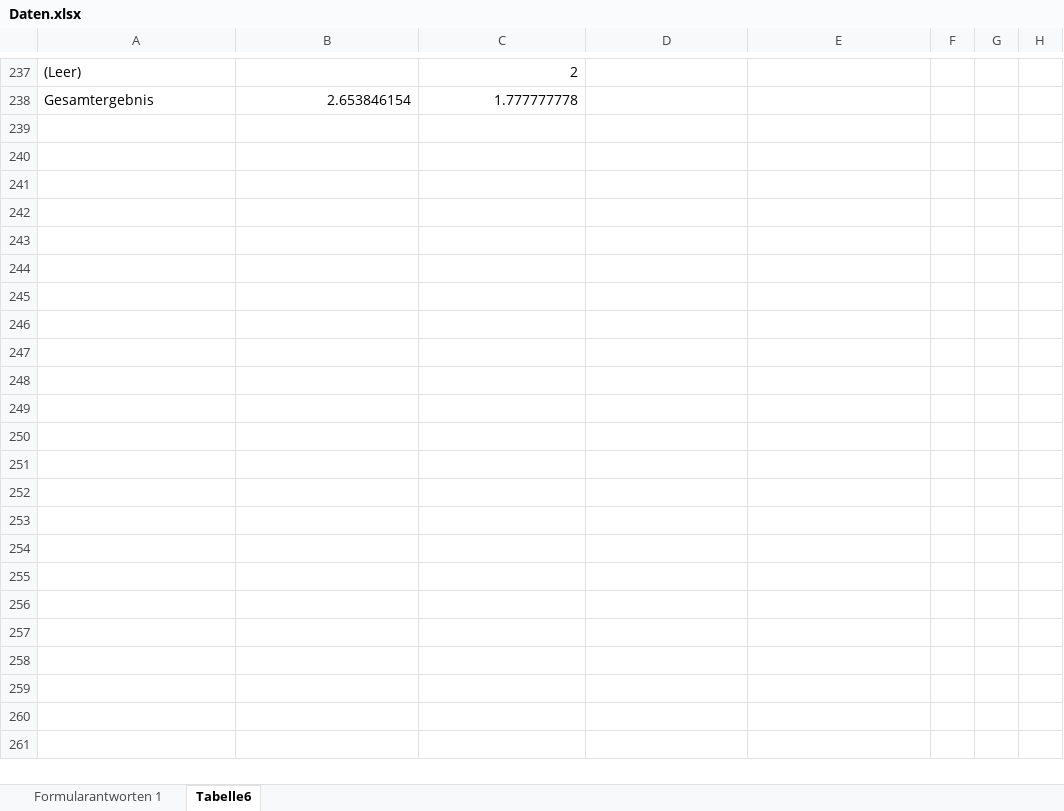
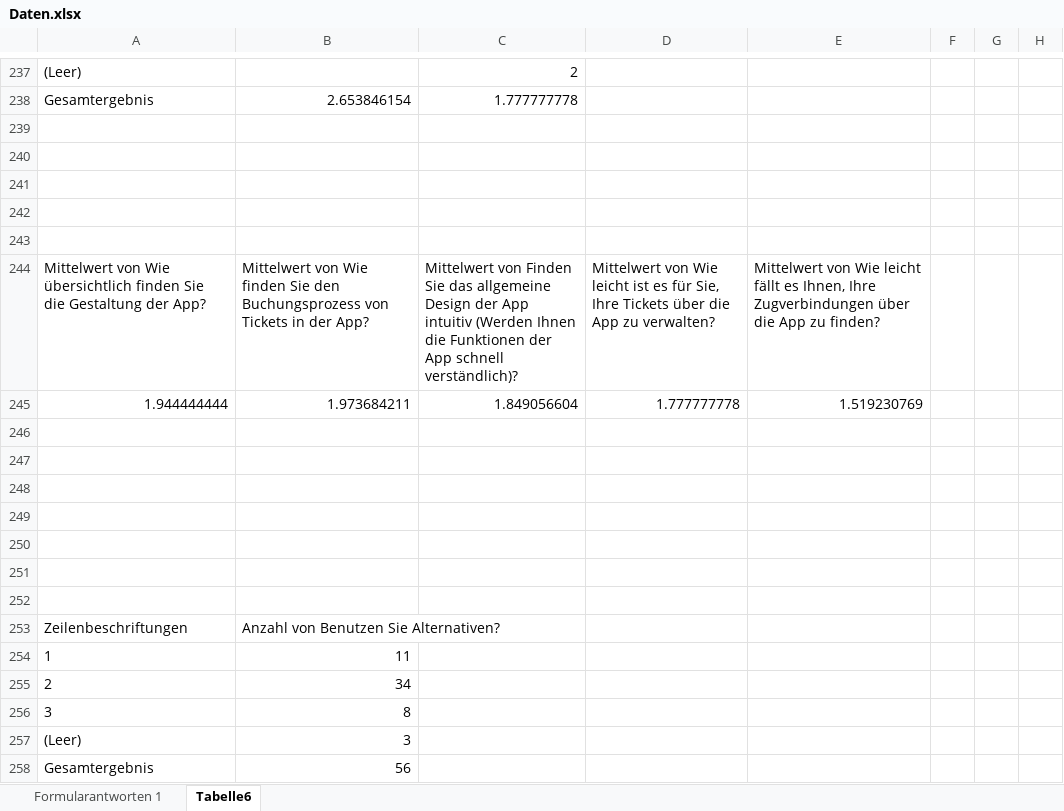
Before and after one commit to MailinMarie/Zugvoegel, an Excel workbook: Daten.xlsx, sheet Tabelle6, drawn as a sheet; only a part is shown, gaps mark what is left out; values as stored, in another font and other column widths than the file's, no borders; charts and pictures not drawn; the diff covers the shown part only; the diff names each change by its address in the sheet, - before the commit and + after, or states it on an @@ line.

```diff
--- a/Daten.xlsx (sheet Tabelle6)
+++ b/Daten.xlsx (sheet Tabelle6)
+row 239: (empty)
+row 240: (empty)
+row 241: (empty)
+row 242: (empty)
+row 243: (empty)
+row 244: Mittelwert von Wie übersichtlich finden Sie die Gestaltung der App? | Mittelwert von Wie finden Sie den Buchungsprozess von Tickets in der App? | Mittelwert von Finden Sie das allgemeine Design der App intuitiv (Werden Ihnen die Funktionen der App schnell verständlich)? | Mittelwert von Wie leicht ist es für Sie, Ihre Tickets über die App zu verwalten? | Mittelwert von Wie leicht fällt es Ihnen, Ihre Zugverbindungen über die App zu finden?
+row 245: 1.944444444 | 1.973684211 | 1.849056604 | 1.777777778 | 1.519230769
+row 246: (empty)
+row 247: (empty)
+row 248: (empty)
+row 249: (empty)
+row 250: (empty)
+row 251: (empty)
+row 252: (empty)
+row 253: Zeilenbeschriftungen | Anzahl von Benutzen Sie Alternativen?
+row 254: 1 | 11
+row 255: 2 | 34
+row 256: 3 | 8
+row 257: (Leer) | 3
+row 258: Gesamtergebnis | 56
```
Also changed, not shown: 24 added rows elsewhere in this sheet, charts or pictures, 1 other file.
